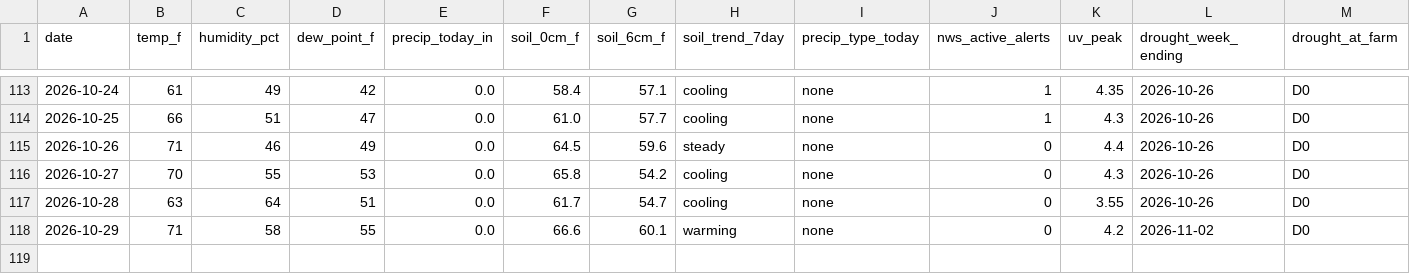
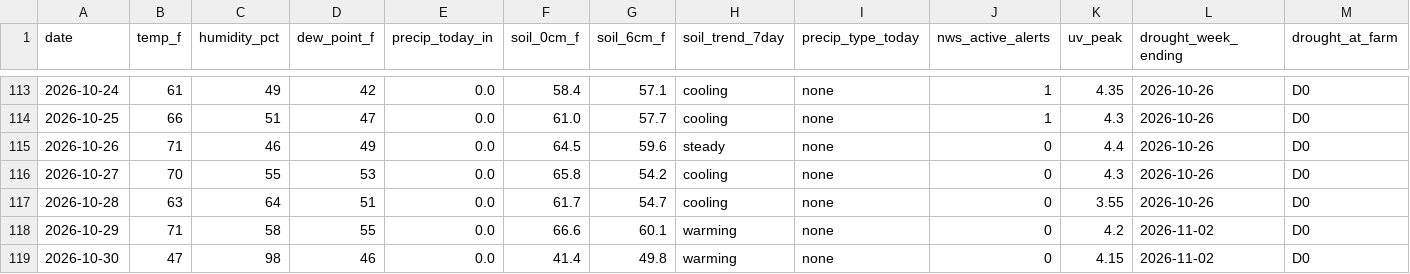
Before and after one commit to RDBFarm/rdbf-weather, a CSV file: weather_history.csv, drawn as a sheet; only a part is shown, gaps mark what is left out; rows hold the shown columns only; the diff names each change by its address in the sheet, - before the commit and + after, or states it on an @@ line.

```diff
--- a/weather_history.csv
+++ b/weather_history.csv
+row 119: 2026-10-30 | 47 | 98 | 46 | 0.0 | 41.4 | 49.8 | warming | none | 0 | 4.15 | 2026-11-02 | D0
```
Also changed, not shown: 1 other file.
